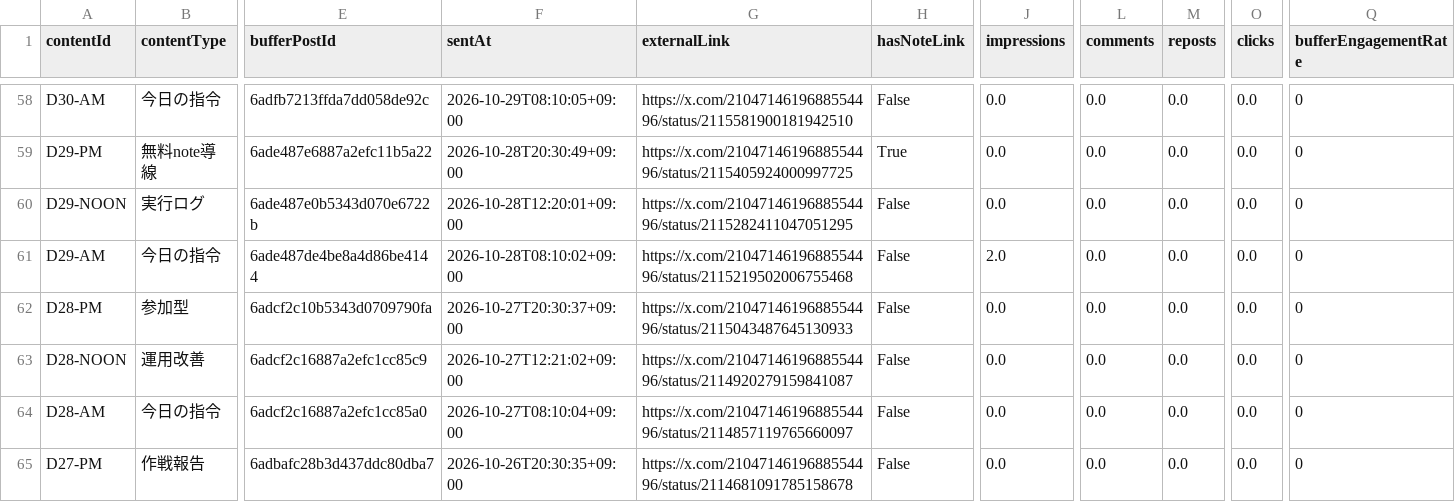
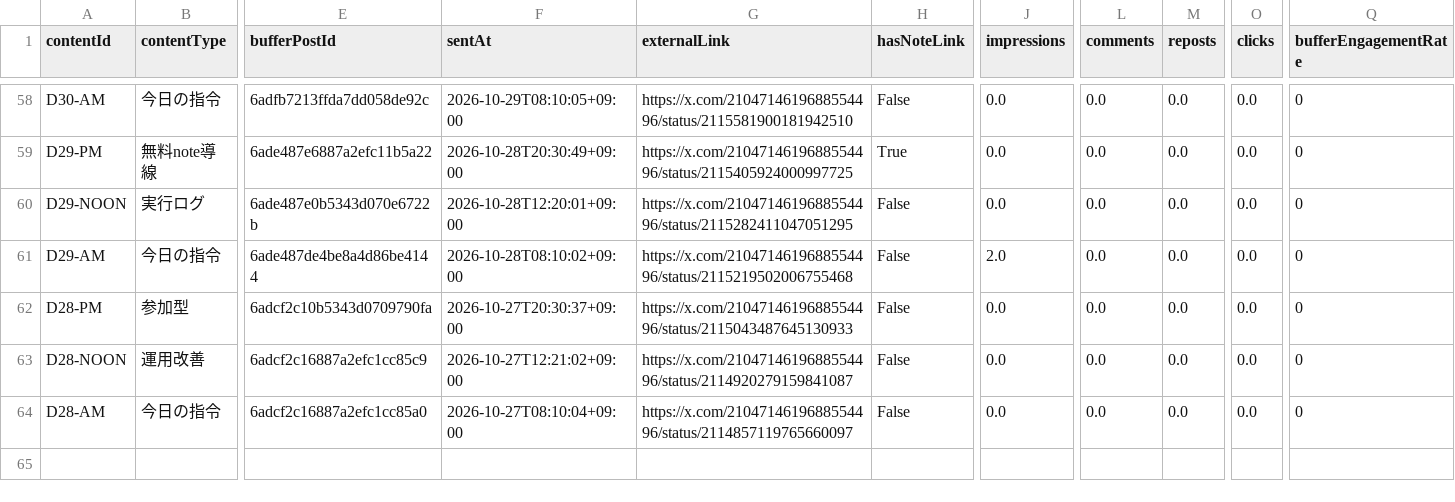
Before and after one commit to innovation4131210-alt/sena-media, a CSV file: automation/ai-command-x/analytics/posts.csv, drawn as a sheet; only a part is shown, gaps mark what is left out; rows hold the shown columns only; the diff names each change by its address in the sheet, - before the commit and + after, or states it on an @@ line.

```diff
--- a/automation/ai-command-x/analytics/posts.csv
+++ b/automation/ai-command-x/analytics/posts.csv
-row 65: D27-PM | 作戦報告 | 6adbafc28b3d437ddc80dba7 | 2026-10-26T20:30:35+09:00 | https://x.com/2104714619688554496/status/2114681091785158678 | False | 0.0 | 0.0 | 0.0 | 0.0 | 0
```
Also changed, not shown: 4 other files.
